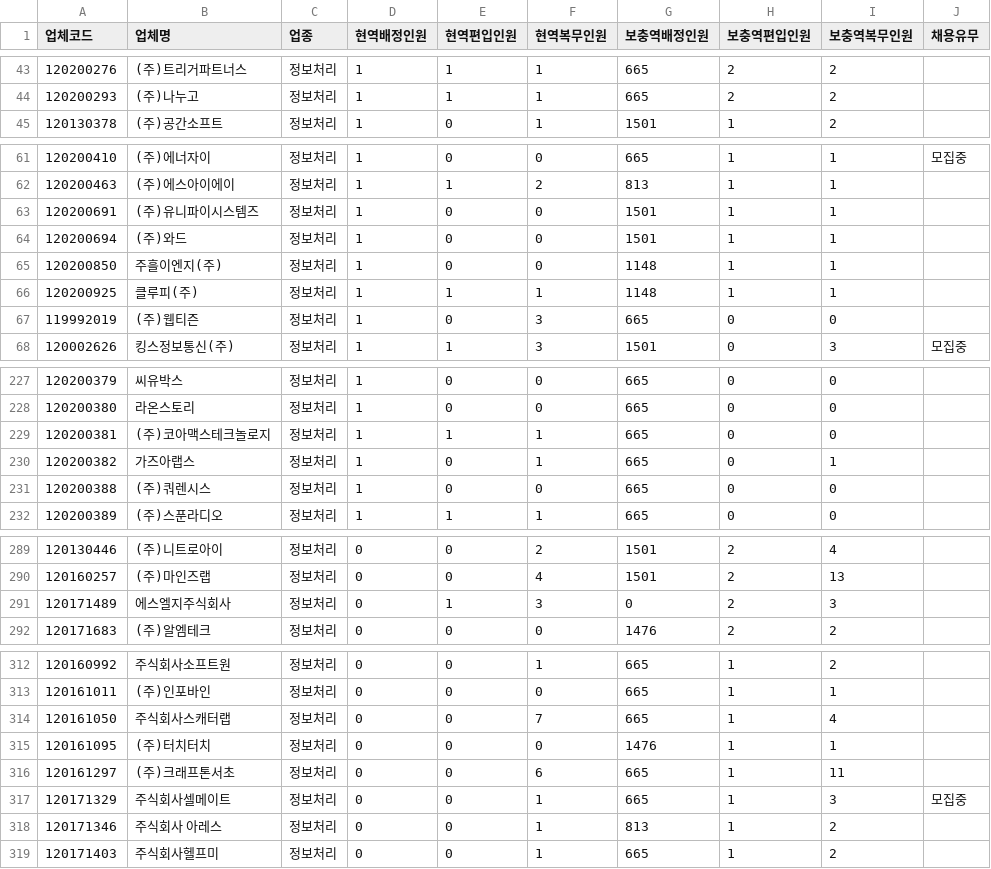
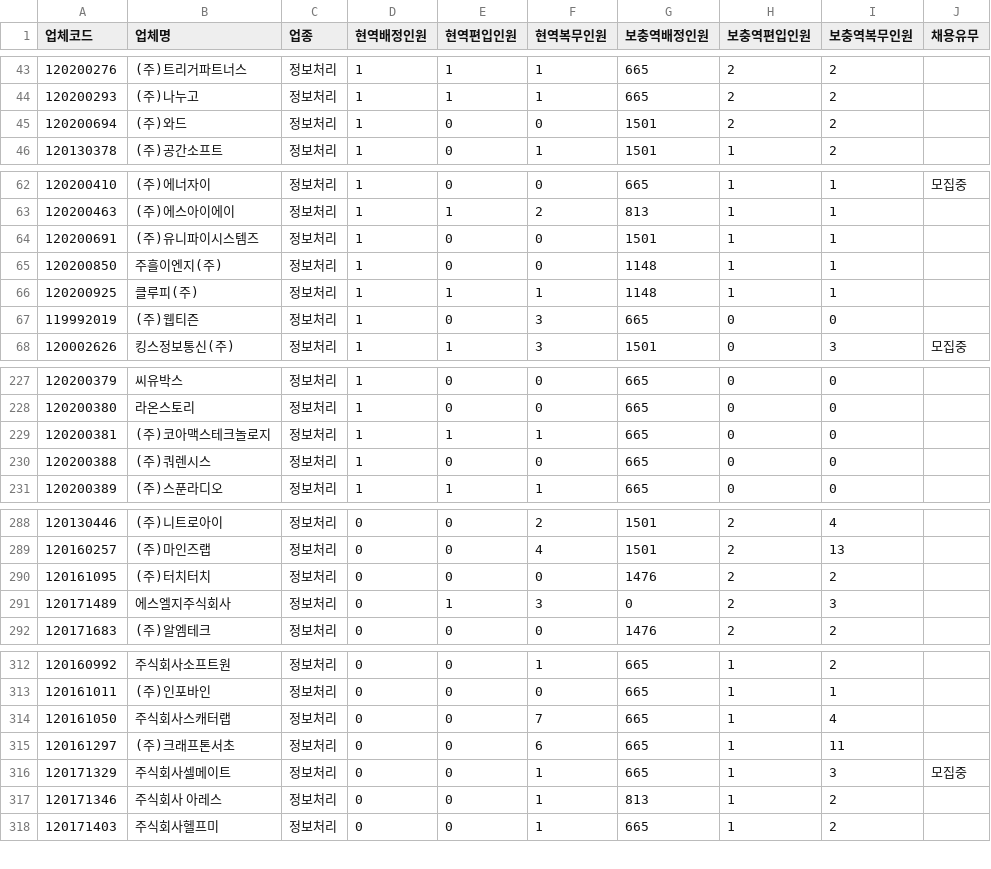
Before and after one commit to stleamist/mma-company-crawler, a CSV file: result/it-primary.csv, drawn as a sheet; only a part is shown, gaps mark what is left out; the diff covers the shown part only.

```diff
--- a/result/it-primary.csv
+++ b/result/it-primary.csv
@@ -44,2 +44,3 @@
 120200293,(주)나누고,정보처리,1,1,1,665,2,2,
+120200694,(주)와드,정보처리,1,0,0,1501,2,2,
 120130378,(주)공간소프트,정보처리,1,0,1,1501,1,2,
@@ -63,3 +64,2 @@
 120200691,(주)유니파이시스템즈,정보처리,1,0,0,1501,1,1,
-120200694,(주)와드,정보처리,1,0,0,1501,1,1,
 120200850,주흘이엔지(주),정보처리,1,0,0,1148,1,1,
@@ -229,3 +229,2 @@
 120200381,(주)코아맥스테크놀로지,정보처리,1,1,1,665,0,0,
-120200382,가즈아랩스,정보처리,1,0,1,665,0,1,
 120200388,(주)쿼렌시스,정보처리,1,0,0,665,0,0,
@@ -290,2 +289,3 @@
 120160257,(주)마인즈랩,정보처리,0,0,4,1501,2,13,
+120161095,(주)터치터치,정보처리,0,0,0,1476,2,2,
 120171489,에스엘지주식회사,정보처리,0,1,3,0,2,3,
@@ -314,3 +314,2 @@
 120161050,주식회사스캐터랩,정보처리,0,0,7,665,1,4,
-120161095,(주)터치터치,정보처리,0,0,0,1476,1,1,
 120161297,(주)크래프톤서초,정보처리,0,0,6,665,1,11,
```
Also changed, not shown: 2 added rows, 1 removed row and 1 edited cell elsewhere in this file, result/all.csv, result/it-secondary.csv, 2 other files.
